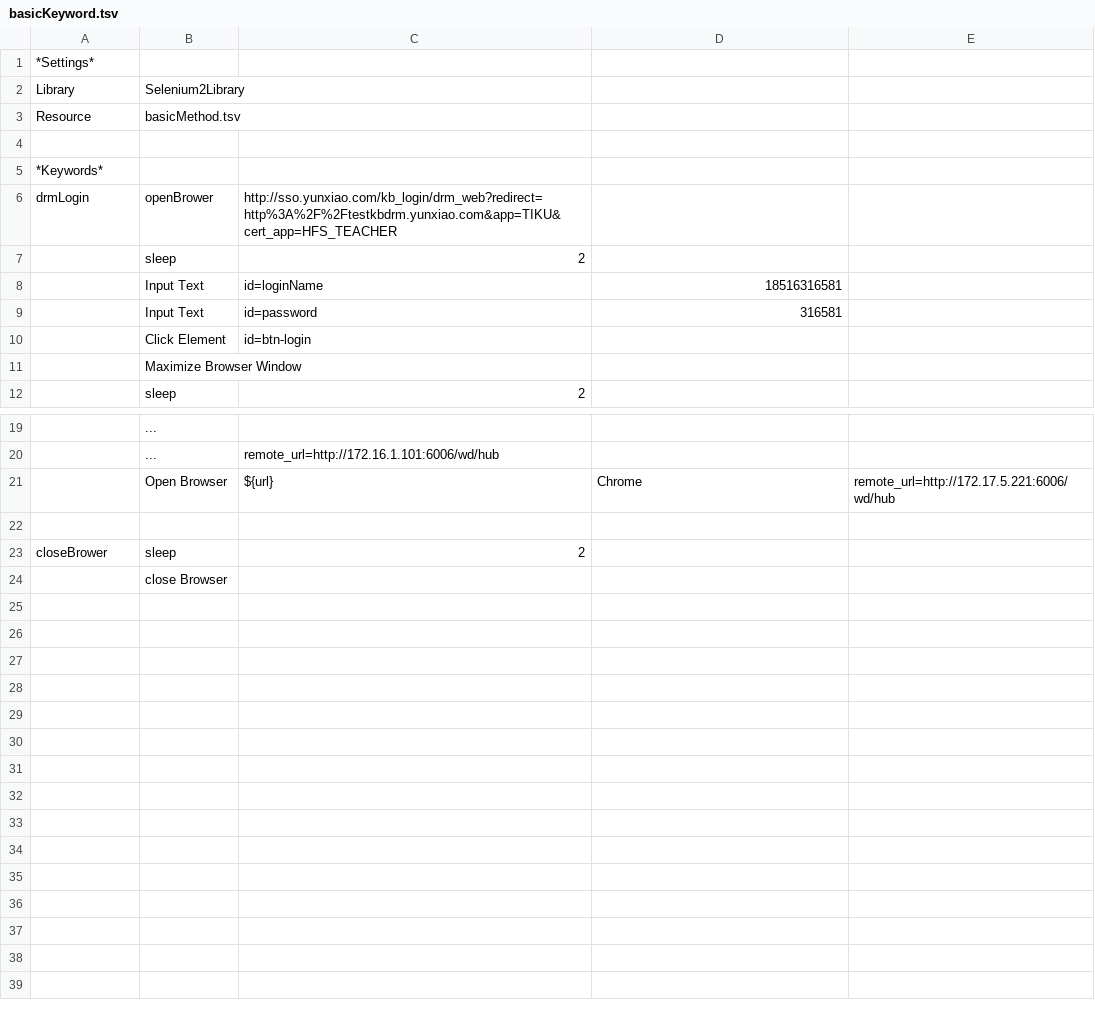
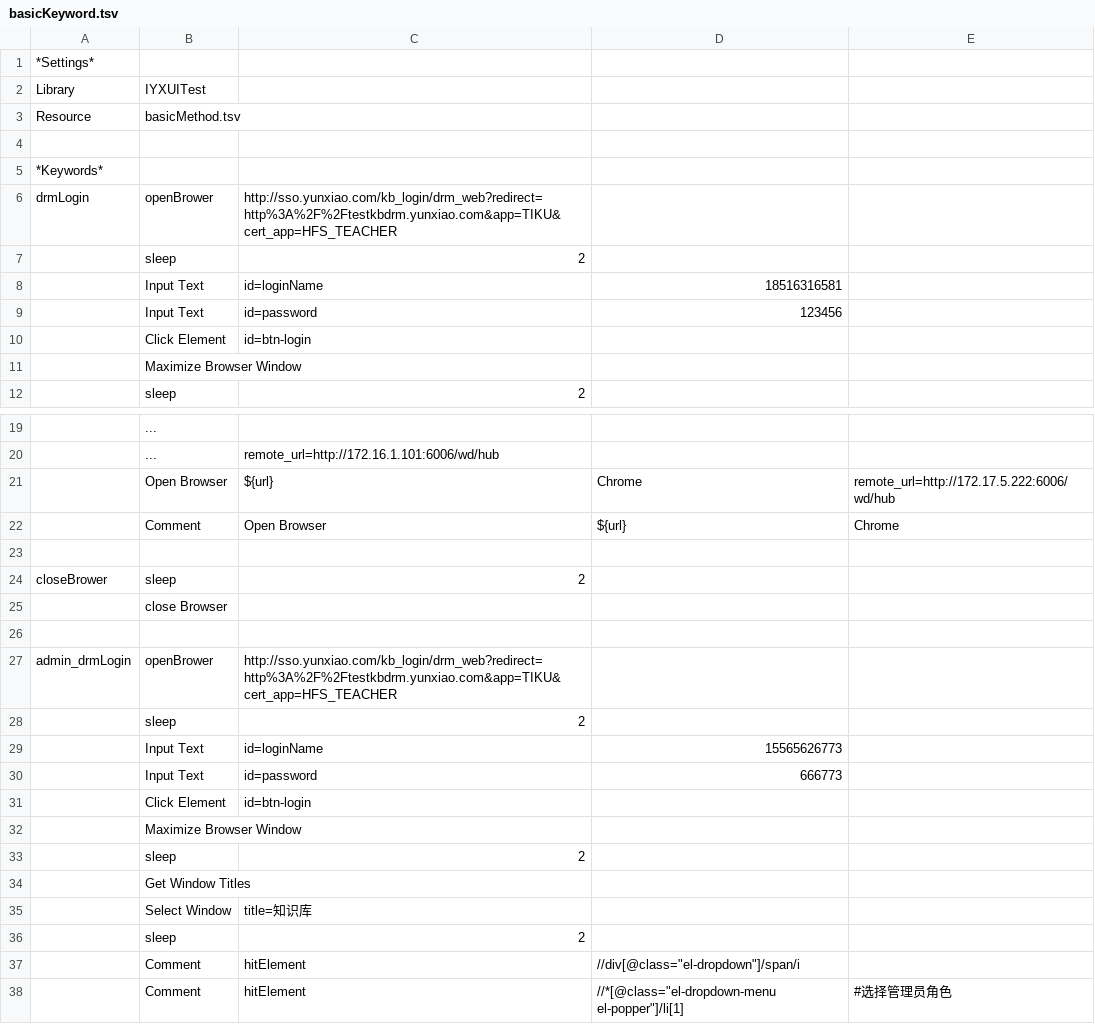
Before and after one commit to wanghc1208/MyTest, a TSV file: drmForRFUI/basicKeyword.tsv, drawn as a sheet; only a part is shown, gaps mark what is left out; the diff names each change by its address in the sheet, - before the commit and + after, or states it on an @@ line.

```diff
--- a/drmForRFUI/basicKeyword.tsv
+++ b/drmForRFUI/basicKeyword.tsv
-B2: Selenium2Library
+B2: IYXUITest
-D9: 316581
+D9: 123456
-E21: remote_url=http://172.17.5.221:6006/wd/hub
+E21: remote_url=http://172.17.5.222:6006/wd/hub
+row 22:  | Comment | Open Browser | ${url} | Chrome
+row 26: (empty)
+row 27: admin_drmLogin | openBrower | http://sso.yunxiao.com/kb_login/drm_web?redirect=http%3A%2F%2Ftestkbdrm.yunxiao.com&app=TIKU&cert_app=HFS_TEACHER
+row 28:  | sleep | 2
+row 29:  | Input Text | id=loginName | 15565626773
+row 30:  | Input Text | id=password | 666773
+row 31:  | Click Element | id=btn-login
+row 32:  | Maximize Browser Window
+row 33:  | sleep | 2
+row 34:  | Get Window Titles
+row 35:  | Select Window | title=知识库
+row 36:  | sleep | 2
+row 37:  | Comment | hitElement | //div[@class="el-dropdown"]/span/i
+row 38:  | Comment | hitElement | //*[@class="el-dropdown-menu el-popper"]/li[1] | #选择管理员角色
```
Also changed, not shown: drmForRFUI/basicMethod.tsv, 8 other files.
